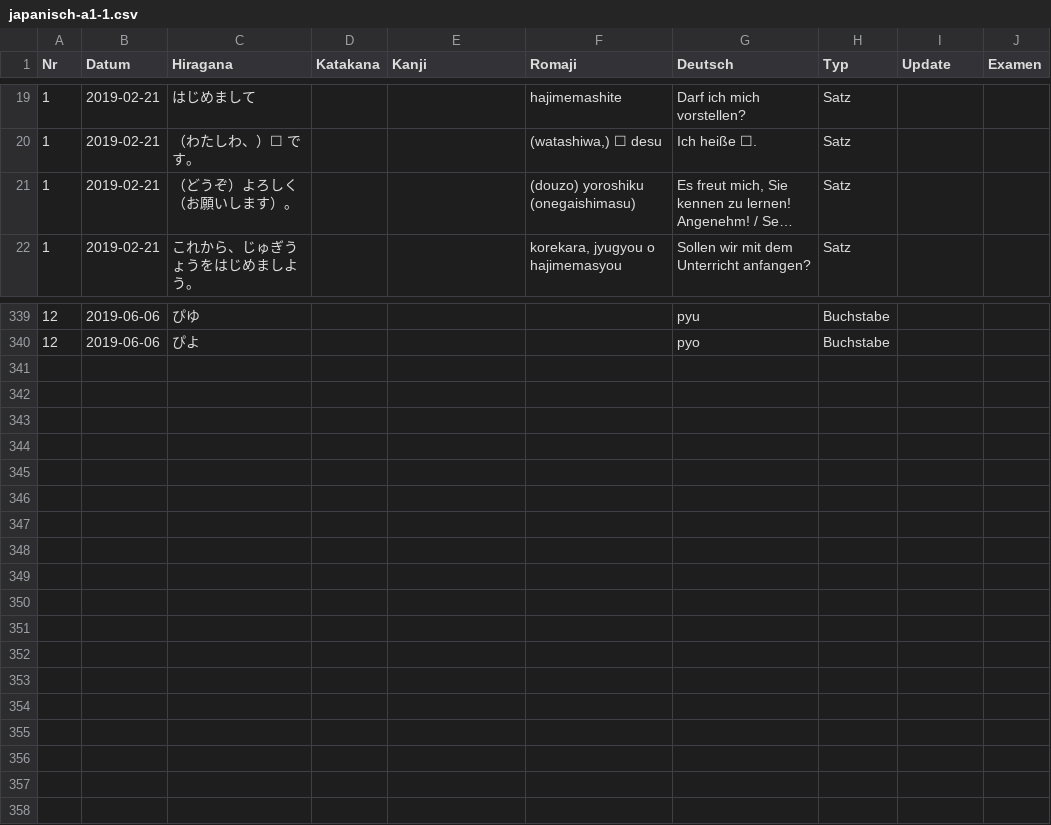
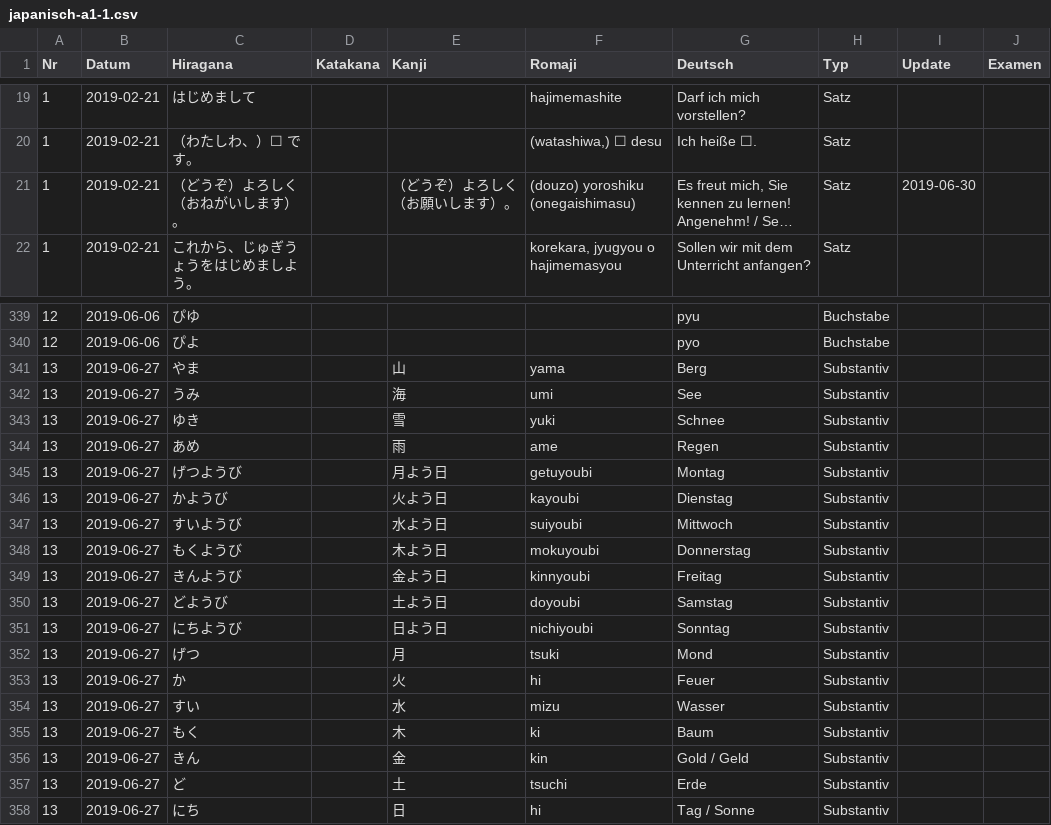
Before and after one commit to rhasqx/kihon, a CSV file: lib/seeds/japanisch-a1-1.csv, drawn as a sheet; only a part is shown, gaps mark what is left out; long unchanged cells end in …; the diff names each change by its address in the sheet, - before the commit and + after, or states it on an @@ line.

Commit message:
Update seeds

```diff
--- a/lib/seeds/japanisch-a1-1.csv
+++ b/lib/seeds/japanisch-a1-1.csv
-C21 (Hiragana): （どうぞ）よろしく （お願いします）。
+C21 (Hiragana): （どうぞ）よろしく （おねがいします）。
-E21 (Kanji): (empty)
+E21 (Kanji): （どうぞ）よろしく （お願いします）。
-I21 (Update): (empty)
+I21 (Update): 2019-06-30
+row 341: 13 | 2019-06-27 | やま |  | 山 | yama | Berg | Substantiv
+row 342: 13 | 2019-06-27 | うみ |  | 海 | umi | See | Substantiv
+row 343: 13 | 2019-06-27 | ゆき |  | 雪 | yuki | Schnee | Substantiv
+row 344: 13 | 2019-06-27 | あめ |  | 雨 | ame | Regen | Substantiv
+row 345: 13 | 2019-06-27 | げつようび |  | 月よう日 | getuyoubi | Montag | Substantiv
+row 346: 13 | 2019-06-27 | かようび |  | 火よう日 | kayoubi | Dienstag | Substantiv
+row 347: 13 | 2019-06-27 | すいようび |  | 水よう日 | suiyoubi | Mittwoch | Substantiv
+row 348: 13 | 2019-06-27 | もくようび |  | 木よう日 | mokuyoubi | Donnerstag | Substantiv
+row 349: 13 | 2019-06-27 | きんようび |  | 金よう日 | kinnyoubi | Freitag | Substantiv
+row 350: 13 | 2019-06-27 | どようび |  | 土よう日 | doyoubi | Samstag | Substantiv
+row 351: 13 | 2019-06-27 | にちようび |  | 日よう日 | nichiyoubi | Sonntag | Substantiv
+row 352: 13 | 2019-06-27 | げつ |  | 月 | tsuki | Mond | Substantiv
+row 353: 13 | 2019-06-27 | か |  | 火 | hi | Feuer | Substantiv
+row 354: 13 | 2019-06-27 | すい |  | 水 | mizu | Wasser | Substantiv
+row 355: 13 | 2019-06-27 | もく |  | 木 | ki | Baum | Substantiv
+row 356: 13 | 2019-06-27 | きん |  | 金 | kin | Gold / Geld | Substantiv
+row 357: 13 | 2019-06-27 | ど |  | 土 | tsuchi | Erde | Substantiv
+row 358: 13 | 2019-06-27 | にち |  | 日 | hi | Tag / Sonne | Substantiv
```
Also changed, not shown: 1 other file.
